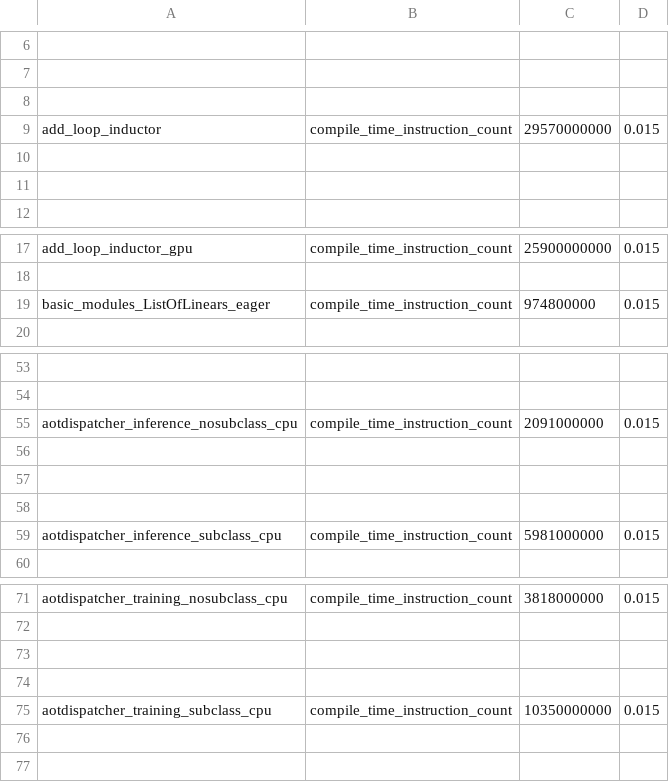
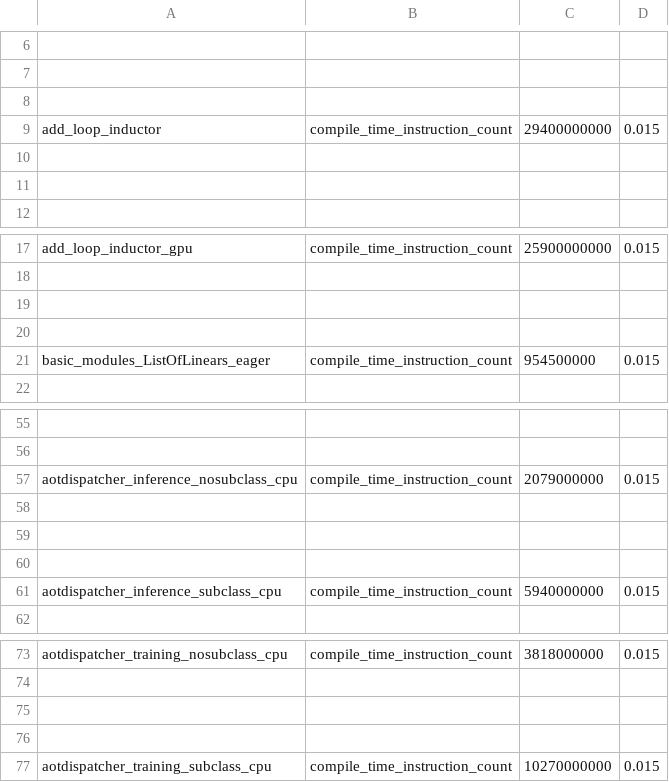
Before and after one commit to tlheoldthachi/pytorch, a CSV file: benchmarks/dynamo/pr_time_benchmarks/expected_results.csv, drawn as a sheet; only a part is shown, gaps mark what is left out; addresses are those after the commit; the diff names each change by its address in the sheet, - before the commit and + after, or states it on an @@ line.

Commit message:
[dynamo][compile-time] Cache the cleaned insturctions while inlining (#153333)
Pull Request resolved: https://github.com/pytorch/pytorch/pull/153333
Approved by: https://github.com/StrongerXi, https://github.com/jansel, https://github.com/williamwen42

```diff
--- a/benchmarks/dynamo/pr_time_benchmarks/expected_results.csv
+++ b/benchmarks/dynamo/pr_time_benchmarks/expected_results.csv
-C9: 29570000000
+C9: 29400000000
+row 19: (empty)
+row 20: (empty)
-C21: 974800000
+C21: 954500000
-C57: 2091000000
+C57: 2079000000
-C61: 5981000000
+C61: 5940000000
-C77: 10350000000
+C77: 10270000000
```
Also changed, not shown: 3 other files.
